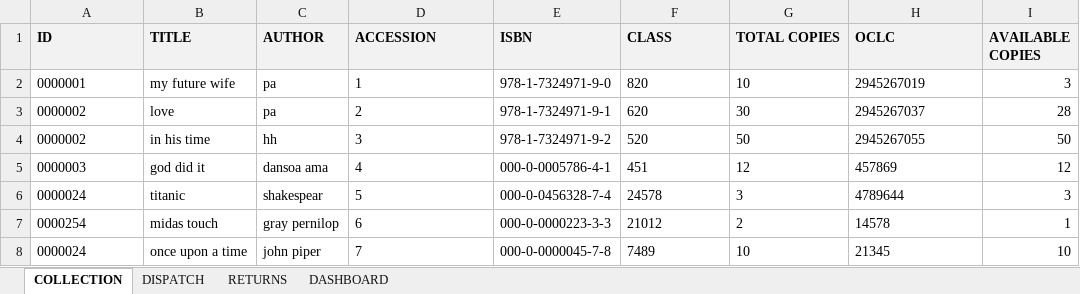
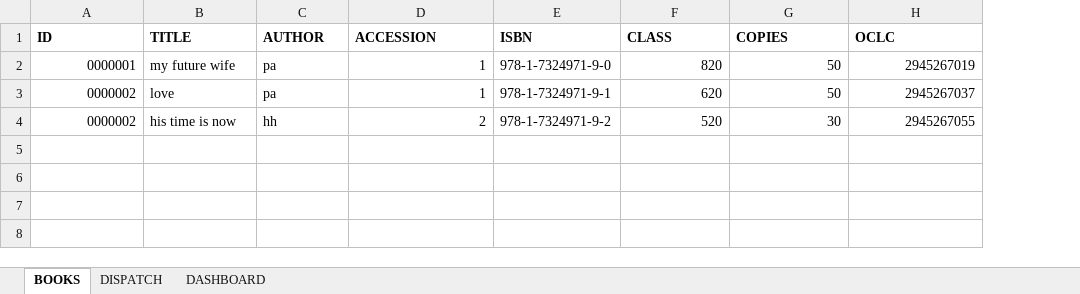
Before and after one commit to emmanuelbrim/Marranatta_lib, an Excel workbook: ensoft.xlsm, sheet BOOKS, drawn as a sheet; values as stored, in another font and other column widths than the file's, no borders; the diff names each change by its address in the sheet, - before the commit and + after, or states it on an @@ line.

```diff
--- a/ensoft.xlsm (sheet BOOKS)
+++ b/ensoft.xlsm (sheet BOOKS)
-sheet tab: COLLECTION
+sheet tab: BOOKS
-sheet tab: RETURNS
-column I (AVAILABLE COPIES), rows 2-4: 3 | 28 | 50
-A1:H1 fill: #F2F2F2
+A1:H1 fill: none
-G1: TOTAL COPIES
+G1: COPIES
-A2:A4 alignment: left
+A2:A4 alignment: right
-D2:D4 alignment: left
+D2:D4 alignment: right
-F2:H4 alignment: left
+F2:H4 alignment: right
-G2 (COPIES): 10
+G2 (COPIES): 50
-D3 (ACCESSION): 2
+D3 (ACCESSION): 1
-G3 (COPIES): 30
+G3 (COPIES): 50
-B4 (TITLE): in his time
+B4 (TITLE): his time is now
-D4 (ACCESSION): 3
+D4 (ACCESSION): 2
-G4 (COPIES): 50
+G4 (COPIES): 30
-row 5: 0000003 | god did it | dansoa ama | 4 | 000-0-0005786-4-1 | 451 | 12 | 457869 | 12
-row 6: 0000024 | titanic | shakespear | 5 | 000-0-0456328-7-4 | 24578 | 3 | 4789644 | 3
-row 7: 0000254 | midas touch | gray pernilop | 6 | 000-0-0000223-3-3 | 21012 | 2 | 14578 | 1
-row 8: 0000024 | once upon a time | john piper | 7 | 000-0-0000045-7-8 | 7489 | 10 | 21345 | 10
```
Also changed, not shown: sheet DISPATCH, sheet DASHBOARD, charts or pictures, 1 other file.
